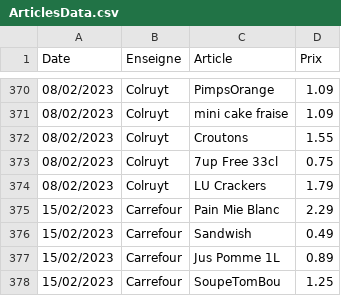
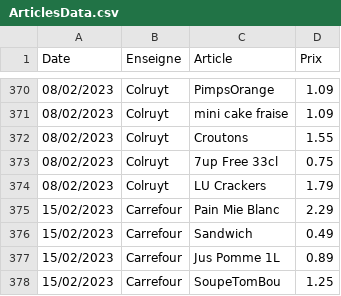
Before and after one commit to TuxStory/ComPrix, a CSV file: ArticlesData.csv, drawn as a sheet; only a part is shown, gaps mark what is left out.

```diff
--- a/ArticlesData.csv
+++ b/ArticlesData.csv
@@ -375,3 +375,3 @@ Date,Enseigne,Article,Prix
 15/02/2023,Carrefour,Pain Mie Blanc,2.29
-15/02/2023,Carrefour,Sandwish,0.49
+15/02/2023,Carrefour,Sandwich,0.49
 15/02/2023,Carrefour,Jus Pomme 1L,0.89
```
Also changed, not shown: 2 other files.
